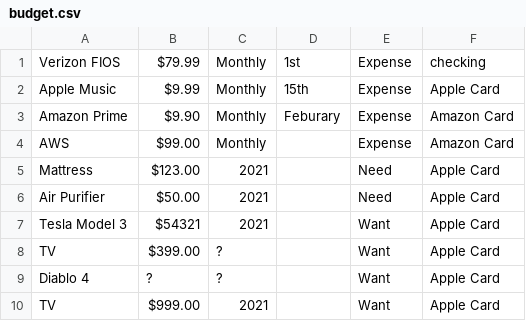
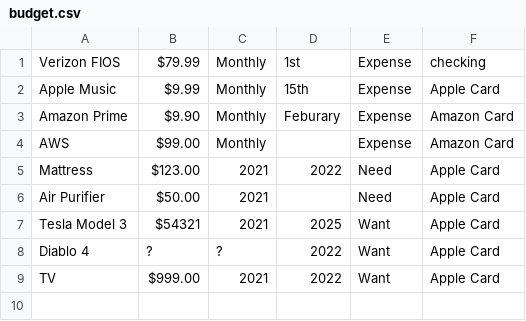
Before and after one commit to wenbinwu85/personal-finance-tracker, a CSV file: data/budget.csv, drawn as a sheet.

```diff
--- a/data/budget.csv
+++ b/data/budget.csv
@@ -4,7 +4,6 @@ Amazon Prime,$9.90,Monthly,Feburary,Expense,Amazon Card
 AWS,$99.00,Monthly,,Expense,Amazon Card
-Mattress,$123.00,2021,,Need,Apple Card
+Mattress,$123.00,2021,2022,Need,Apple Card
 Air Purifier,$50.00,2021,,Need,Apple Card
-Tesla Model 3,$54321,2021,,Want,Apple Card
-TV,$399.00,?,,Want,Apple Card
-Diablo 4,?,?,,Want,Apple Card
-TV,$999.00,2021,,Want,Apple Card
+Tesla Model 3,$54321,2021,2025,Want,Apple Card
+Diablo 4,?,?,2022,Want,Apple Card
+TV,$999.00,2021,2022,Want,Apple Card
```
Also changed, not shown: data/accounts.csv, data/assets_debts.csv, 3 other files.
